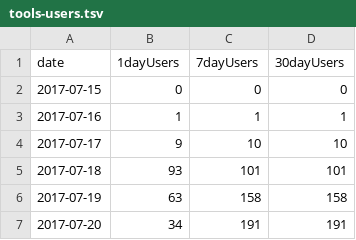
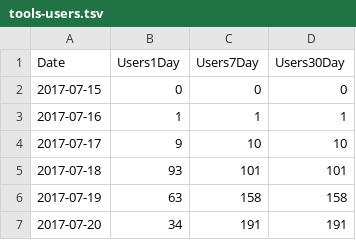
Before and after one commit to lazappi/phd-thesis, a TSV file: data/tools-users.tsv, drawn as a sheet; only a part is shown.

```diff
--- a/data/tools-users.tsv
+++ b/data/tools-users.tsv
@@ -1,2 +1,2 @@
-date	1dayUsers	7dayUsers	30dayUsers
+Date	Users1Day	Users7Day	Users30Day
 2017-07-15	0	0	0
```
Also changed, not shown: data/tools-countries.tsv, 8 other files.
